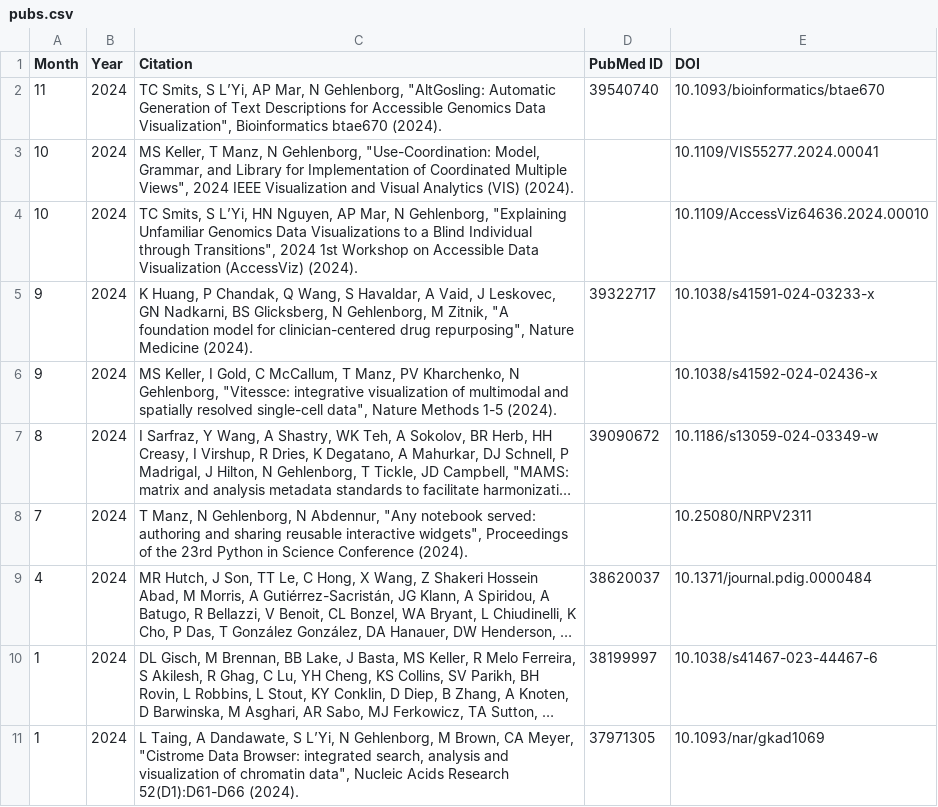
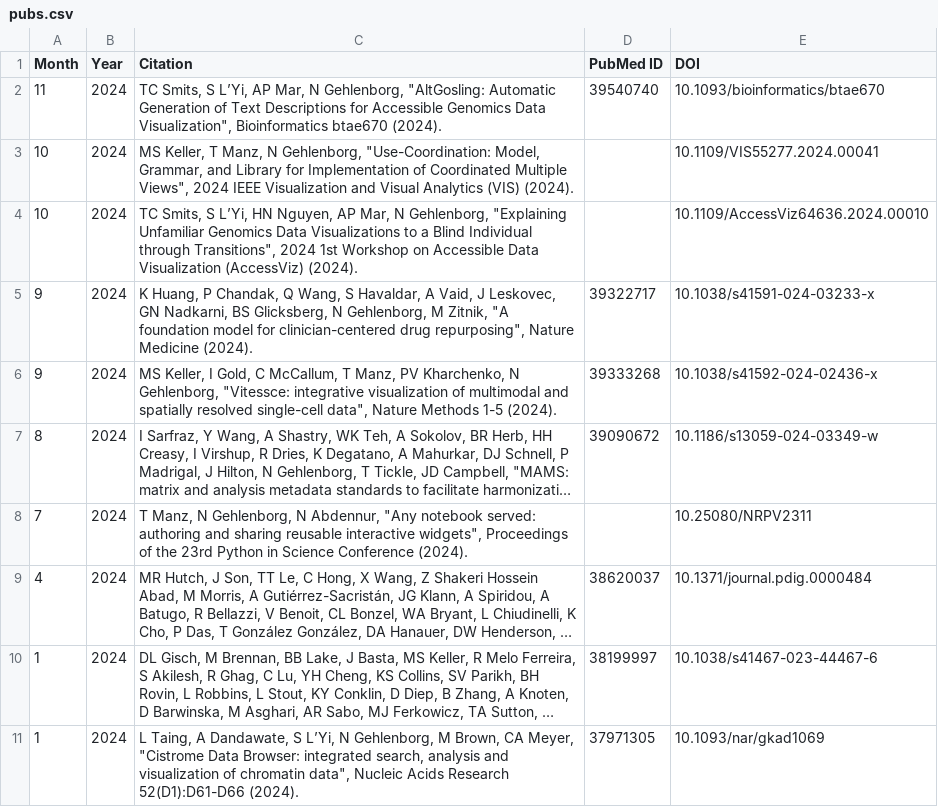
Before and after one commit to hms-dbmi/gehlenborglab-website, a CSV file: assets/papers/pubs.csv, drawn as a sheet; only a part is shown; long unchanged cells end in …; the diff names each change by its address in the sheet, - before the commit and + after, or states it on an @@ line.

```diff
--- a/assets/papers/pubs.csv
+++ b/assets/papers/pubs.csv
-D6 (PubMed ID): (empty)
+D6 (PubMed ID): 39333268
```
